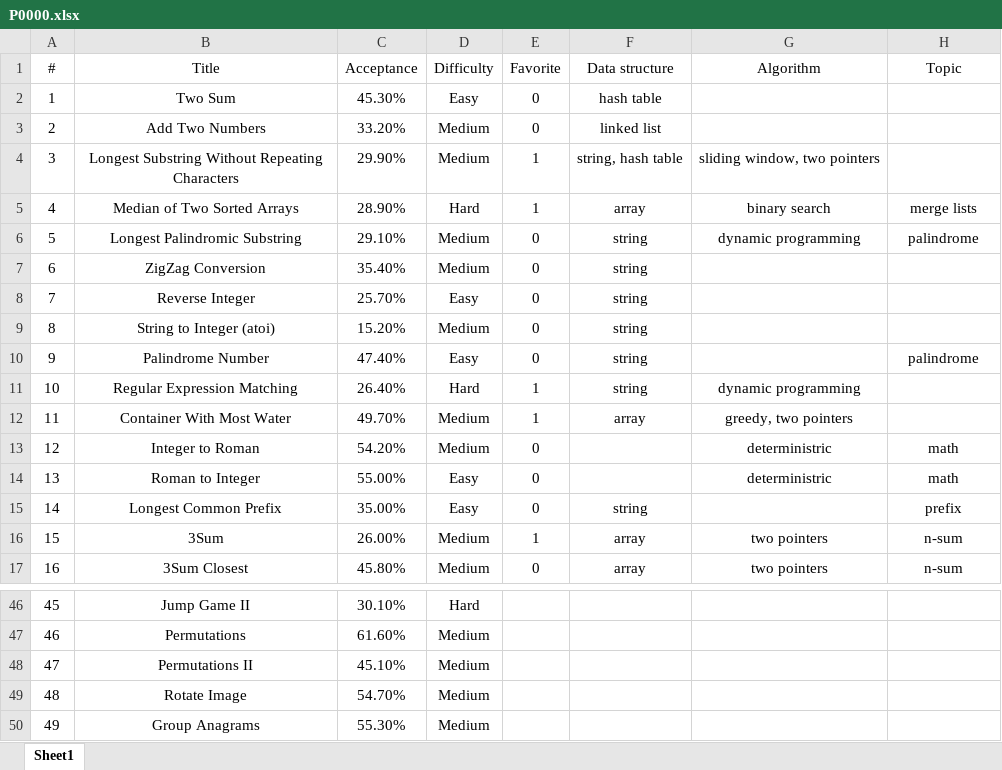
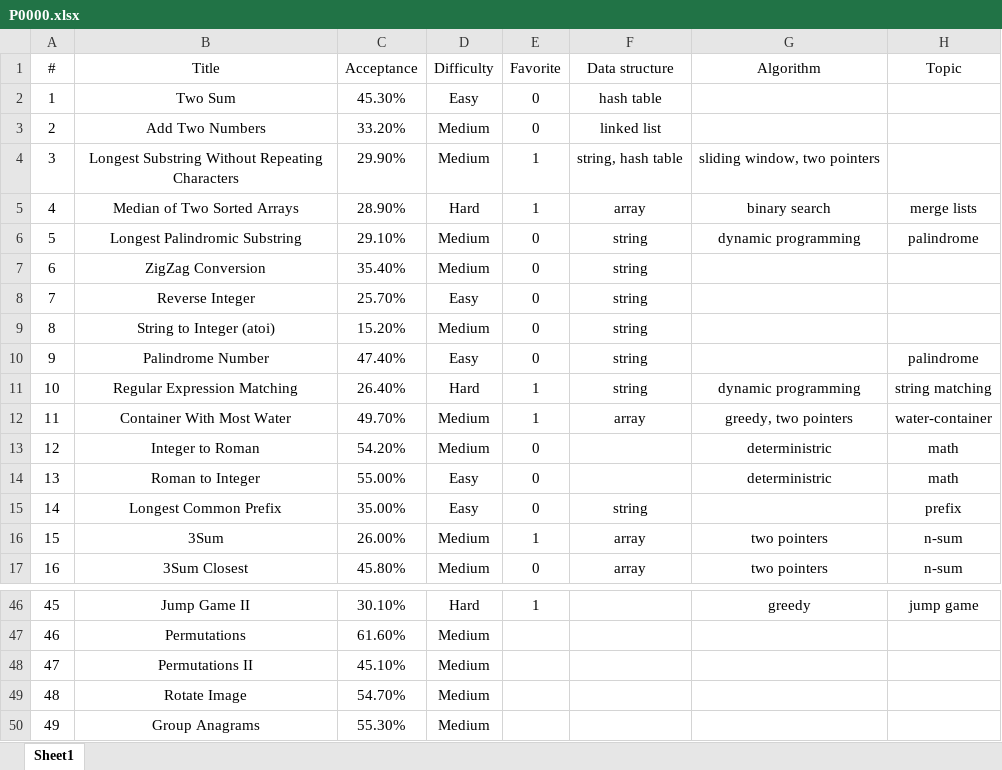
Before and after one commit to westgate458/LeetCode, an Excel workbook: P0000.xlsx, sheet Sheet1, drawn as a sheet; only a part is shown, gaps mark what is left out; values as stored, in another font and other column widths than the file's, no borders; the diff covers the shown part only; the diff names each change by its address in the sheet, - before the commit and + after, or states it on an @@ line.

```diff
--- a/P0000.xlsx (sheet Sheet1)
+++ b/P0000.xlsx (sheet Sheet1)
-H11 (Topic): (empty)
+H11 (Topic): string matching
-H12 (Topic): (empty)
+H12 (Topic): water-container
-E46 (Favorite): (empty)
+E46 (Favorite): 1
-G46 (Algorithm): (empty)
+G46 (Algorithm): greedy
-H46 (Topic): (empty)
+H46 (Topic): jump game
```
Also changed, not shown: 46 edited cells elsewhere in this sheet.
